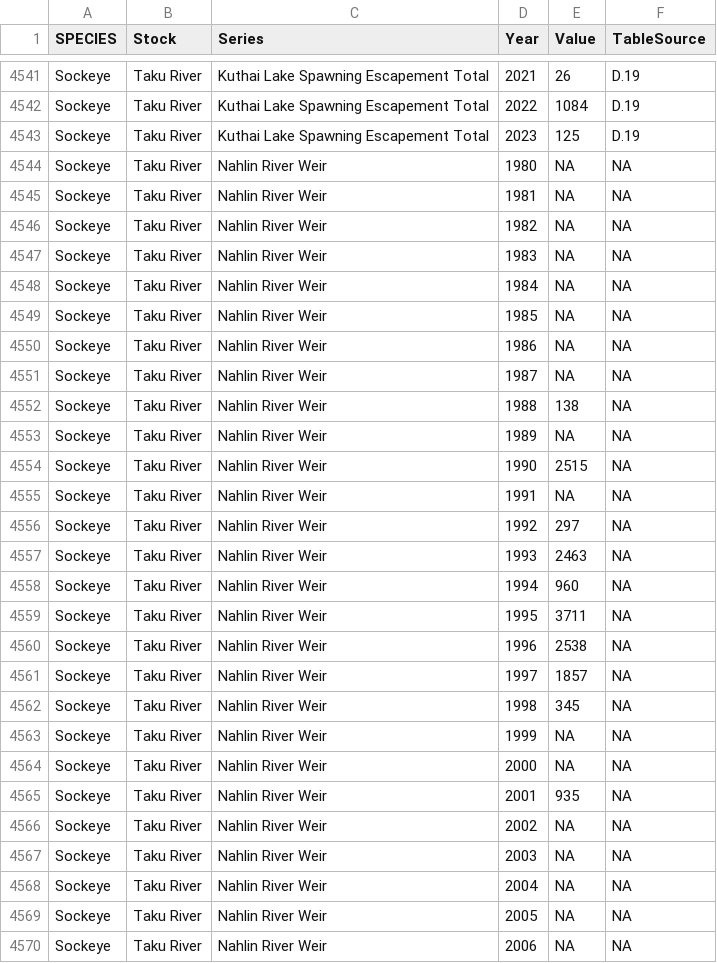
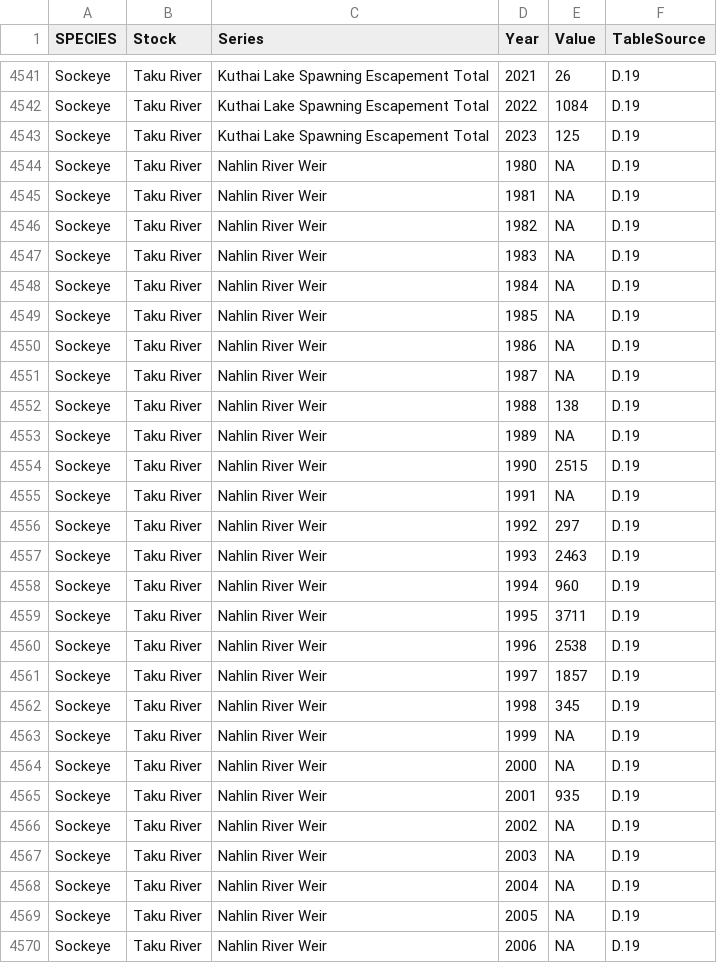
Before and after one commit to salmonwatersheds/transboundary-data, a CSV file: data/2_clean-data/TTC_MERGED.csv, drawn as a sheet; only a part is shown, gaps mark what is left out; the diff covers the shown part only.

```diff
--- a/data/2_clean-data/TTC_MERGED.csv
+++ b/data/2_clean-data/TTC_MERGED.csv
@@ -4543,28 +4543,28 @@ Sockeye,Taku River,Kuthai Lake Spawning Escapement Total,2022,1084,D.19
 Sockeye,Taku River,Kuthai Lake Spawning Escapement Total,2023,125,D.19
-Sockeye,Taku River,Nahlin River Weir,1980,NA,NA
-Sockeye,Taku River,Nahlin River Weir,1981,NA,NA
-Sockeye,Taku River,Nahlin River Weir,1982,NA,NA
-Sockeye,Taku River,Nahlin River Weir,1983,NA,NA
-Sockeye,Taku River,Nahlin River Weir,1984,NA,NA
-Sockeye,Taku River,Nahlin River Weir,1985,NA,NA
-Sockeye,Taku River,Nahlin River Weir,1986,NA,NA
-Sockeye,Taku River,Nahlin River Weir,1987,NA,NA
-Sockeye,Taku River,Nahlin River Weir,1988,138,NA
-Sockeye,Taku River,Nahlin River Weir,1989,NA,NA
-Sockeye,Taku River,Nahlin River Weir,1990,2515,NA
-Sockeye,Taku River,Nahlin River Weir,1991,NA,NA
-Sockeye,Taku River,Nahlin River Weir,1992,297,NA
-Sockeye,Taku River,Nahlin River Weir,1993,2463,NA
-Sockeye,Taku River,Nahlin River Weir,1994,960,NA
-Sockeye,Taku River,Nahlin River Weir,1995,3711,NA
-Sockeye,Taku River,Nahlin River Weir,1996,2538,NA
-Sockeye,Taku River,Nahlin River Weir,1997,1857,NA
-Sockeye,Taku River,Nahlin River Weir,1998,345,NA
-Sockeye,Taku River,Nahlin River Weir,1999,NA,NA
-Sockeye,Taku River,Nahlin River Weir,2000,NA,NA
-Sockeye,Taku River,Nahlin River Weir,2001,935,NA
-Sockeye,Taku River,Nahlin River Weir,2002,NA,NA
-Sockeye,Taku River,Nahlin River Weir,2003,NA,NA
-Sockeye,Taku River,Nahlin River Weir,2004,NA,NA
-Sockeye,Taku River,Nahlin River Weir,2005,NA,NA
-Sockeye,Taku River,Nahlin River Weir,2006,NA,NA
+Sockeye,Taku River,Nahlin River Weir,1980,NA,D.19
+Sockeye,Taku River,Nahlin River Weir,1981,NA,D.19
+Sockeye,Taku River,Nahlin River Weir,1982,NA,D.19
+Sockeye,Taku River,Nahlin River Weir,1983,NA,D.19
+Sockeye,Taku River,Nahlin River Weir,1984,NA,D.19
+Sockeye,Taku River,Nahlin River Weir,1985,NA,D.19
+Sockeye,Taku River,Nahlin River Weir,1986,NA,D.19
+Sockeye,Taku River,Nahlin River Weir,1987,NA,D.19
+Sockeye,Taku River,Nahlin River Weir,1988,138,D.19
+Sockeye,Taku River,Nahlin River Weir,1989,NA,D.19
+Sockeye,Taku River,Nahlin River Weir,1990,2515,D.19
+Sockeye,Taku River,Nahlin River Weir,1991,NA,D.19
+Sockeye,Taku River,Nahlin River Weir,1992,297,D.19
+Sockeye,Taku River,Nahlin River Weir,1993,2463,D.19
+Sockeye,Taku River,Nahlin River Weir,1994,960,D.19
+Sockeye,Taku River,Nahlin River Weir,1995,3711,D.19
+Sockeye,Taku River,Nahlin River Weir,1996,2538,D.19
+Sockeye,Taku River,Nahlin River Weir,1997,1857,D.19
+Sockeye,Taku River,Nahlin River Weir,1998,345,D.19
+Sockeye,Taku River,Nahlin River Weir,1999,NA,D.19
+Sockeye,Taku River,Nahlin River Weir,2000,NA,D.19
+Sockeye,Taku River,Nahlin River Weir,2001,935,D.19
+Sockeye,Taku River,Nahlin River Weir,2002,NA,D.19
+Sockeye,Taku River,Nahlin River Weir,2003,NA,D.19
+Sockeye,Taku River,Nahlin River Weir,2004,NA,D.19
+Sockeye,Taku River,Nahlin River Weir,2005,NA,D.19
+Sockeye,Taku River,Nahlin River Weir,2006,NA,D.19
```
Also changed, not shown: 17 edited cells elsewhere in this file, data/1_raw-data/TTC_ManualExtract_Taku_Sockeye.csv.
